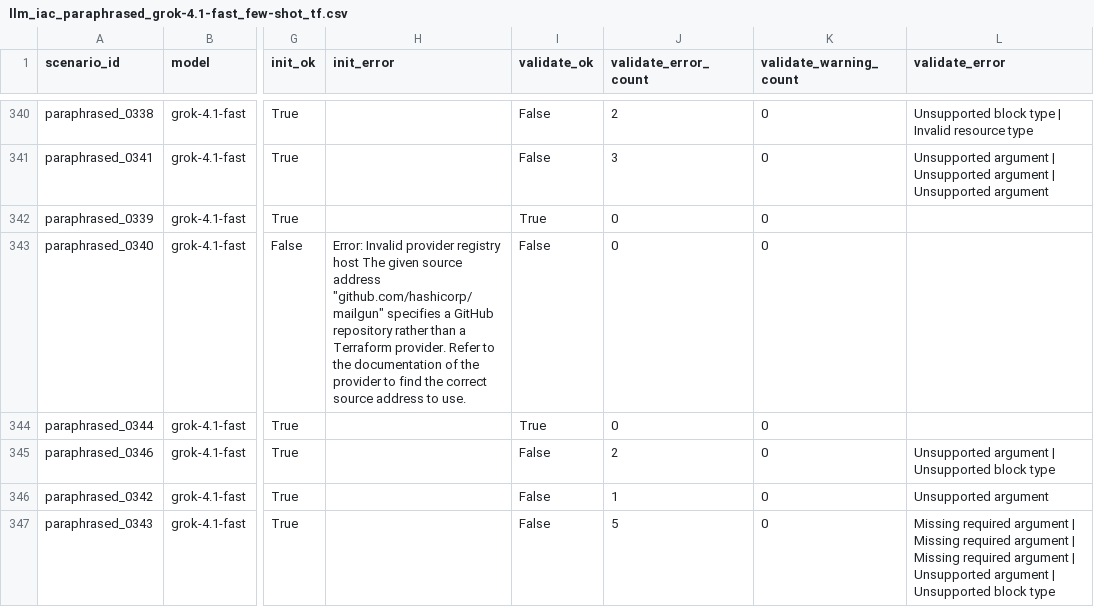
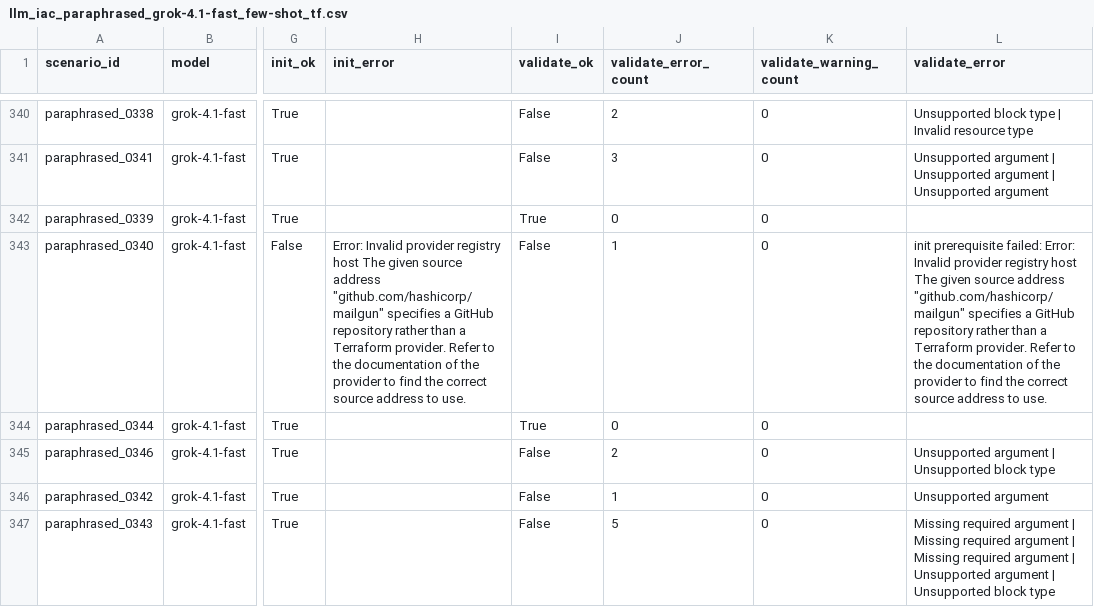
Before and after one commit to Arihant25/iac-rl, a CSV file: results/llm_iac_paraphrased_grok-4.1-fast_few-shot_tf.csv, drawn as a sheet; only a part is shown, gaps mark what is left out; the diff names each change by its address in the sheet, - before the commit and + after, or states it on an @@ line.

Commit message:
Analyze terraform evaluate results

```diff
--- a/results/llm_iac_paraphrased_grok-4.1-fast_few-shot_tf.csv
+++ b/results/llm_iac_paraphrased_grok-4.1-fast_few-shot_tf.csv
-J343 (validate_error_count): 0
+J343 (validate_error_count): 1
-L343 (validate_error): (empty)
+L343 (validate_error): init prerequisite failed: Error: Invalid provider registry host The given source address "github.com/hashicorp/mailgun" specifies a GitHub repository rather than a Terraform provider. Refer to the documentation of the provider to find the correct source address to use.
```
Also changed, not shown: results/llm_iac_ministral-8b_few-shot_tf.csv, results/llm_iac_paraphrased_gemini-3-flash_few-shot_tf.csv, 12 other files.
